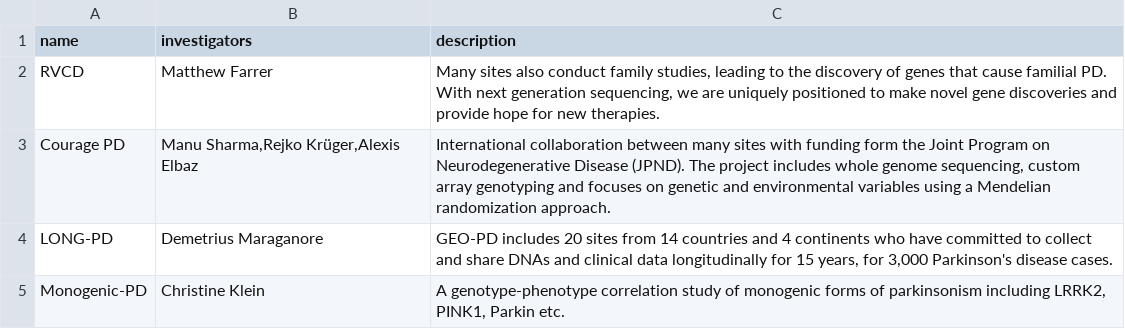
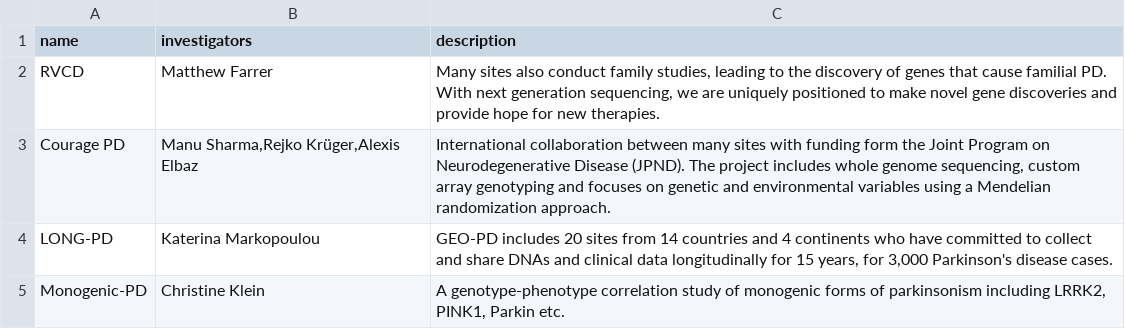
Before and after one commit to jjuhn/geopd, a TSV file: src/geopd/orm/data/projects.tsv, drawn as a sheet.

Commit message:
changed LONG-PD investigator

```diff
--- a/src/geopd/orm/data/projects.tsv
+++ b/src/geopd/orm/data/projects.tsv
@@ -3,3 +3,3 @@ RVCD	Matthew Farrer	Many sites also conduct family studies, leading to the disco
 Courage PD	Manu Sharma,Rejko Krüger,Alexis Elbaz	International collaboration between many sites with funding form the Joint Program on Neurodegenerative Disease (JPND). The project includes whole genome sequencing, custom array genotyping and focuses on genetic and environmental variables using a Mendelian randomization approach.
-LONG-PD	Demetrius Maraganore	GEO-PD includes 20 sites from 14 countries and 4 continents who have committed to collect and share DNAs and clinical data longitudinally for 15 years, for 3,000 Parkinson's disease cases.
+LONG-PD	Katerina Markopoulou	GEO-PD includes 20 sites from 14 countries and 4 continents who have committed to collect and share DNAs and clinical data longitudinally for 15 years, for 3,000 Parkinson's disease cases.
 Monogenic-PD	Christine Klein	A genotype-phenotype correlation study of monogenic forms of parkinsonism including LRRK2, PINK1, Parkin etc.
```
